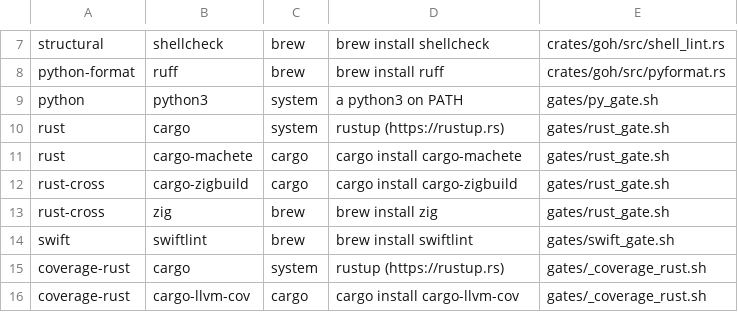
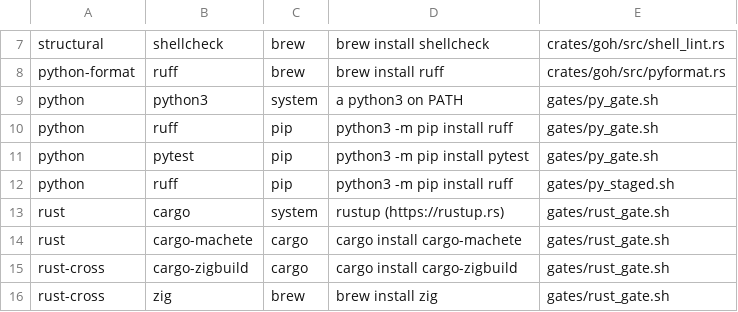
Before and after one commit to ztomer/gates_of_heck, a TSV file: gates/required_tools.tsv, drawn as a sheet; only a part is shown, gaps mark what is left out; the shorter side is filled out with more unchanged rows.

```diff
--- a/gates/required_tools.tsv
+++ b/gates/required_tools.tsv
@@ -9,2 +9,5 @@ python-format	ruff	brew	brew install ruff	crates/goh/src/pyformat.rs
 python	python3	system	a python3 on PATH	gates/py_gate.sh
+python	ruff	pip	python3 -m pip install ruff	gates/py_gate.sh
+python	pytest	pip	python3 -m pip install pytest	gates/py_gate.sh
+python	ruff	pip	python3 -m pip install ruff	gates/py_staged.sh
 rust	cargo	system	rustup (https://rustup.rs)	gates/rust_gate.sh
```
Also changed, not shown: 6 other files.
